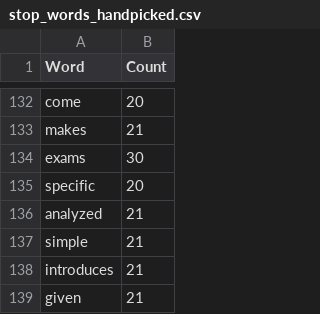
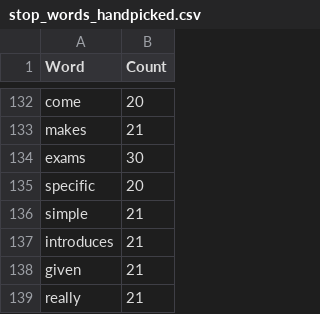
Before and after one commit to CharlieNey/Serendipitous-Exploration, a CSV file: backend/data/course_data/stop_words_handpicked.csv, drawn as a sheet; only a part is shown, gaps mark what is left out.

```diff
--- a/backend/data/course_data/stop_words_handpicked.csv
+++ b/backend/data/course_data/stop_words_handpicked.csv
@@ -135,3 +135,2 @@ exams, 30
 specific, 20
-analyzed, 21
 simple, 21
@@ -139 +138,2 @@ introduces, 21
 given, 21
+really, 21
```
Also changed, not shown: 3 other files.
